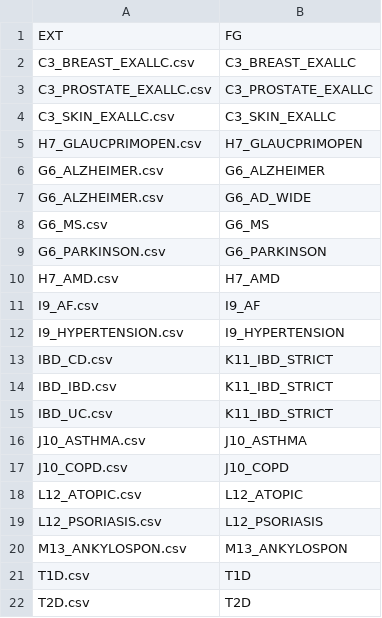
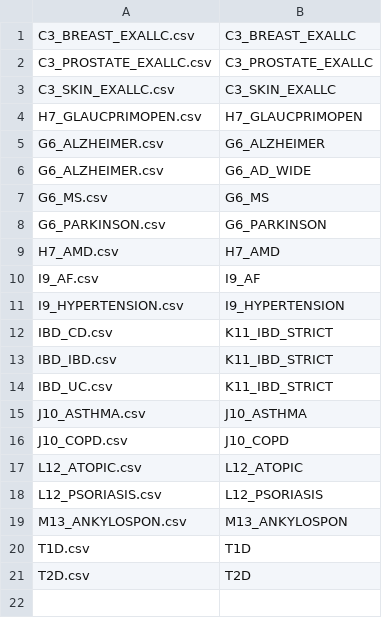
Before and after one commit to FINNGEN/betamatch, a CSV file: match_file.csv, drawn as a sheet; the diff names each change by its address in the sheet, - before the commit and + after, or states it on an @@ line.

Commit message:
remove header from template

```diff
--- a/match_file.csv
+++ b/match_file.csv
-row 1: EXT | FG
```
